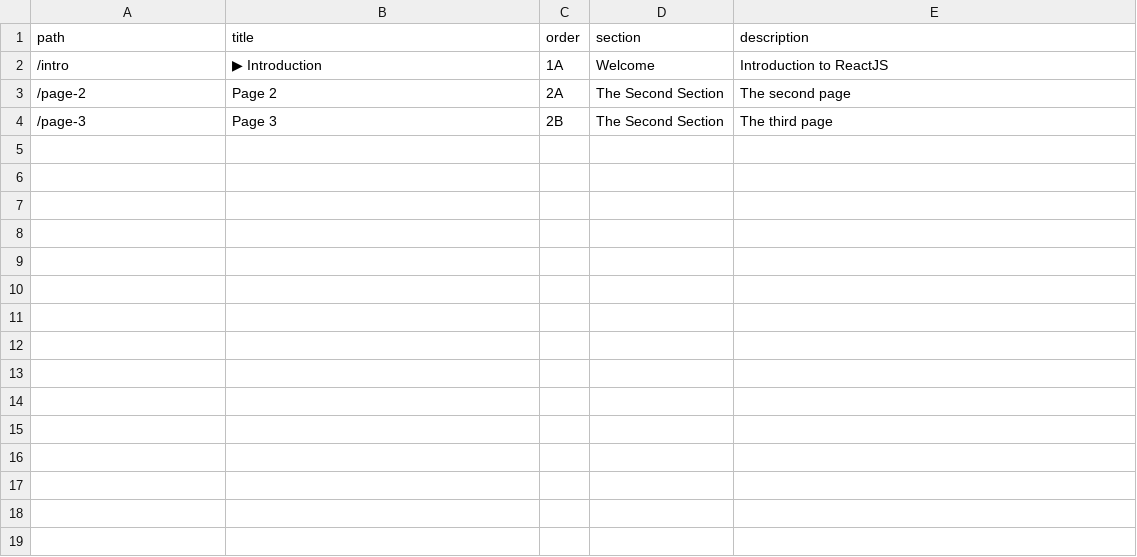
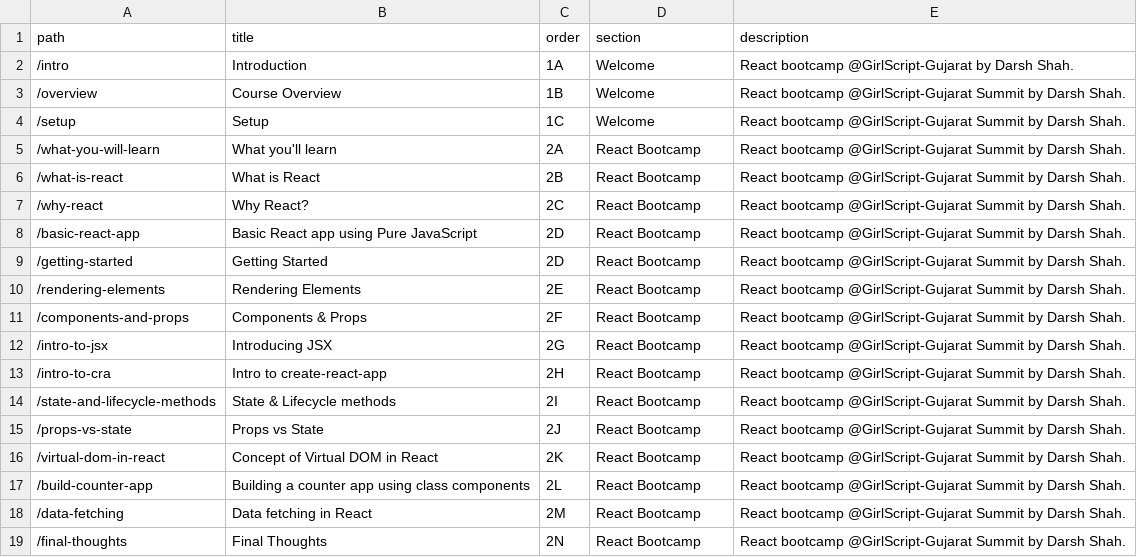
Before and after one commit to iamdarshshah/reactjs-course, a CSV file: lessons.csv, drawn as a sheet; removed rows and columns are numbered as before the commit, all else as after; the diff names each change by its address in the sheet, - before the commit and + after, or states it on an @@ line.

Commit message:
Deployed using Blazing fast GitHub Pages deploy

```diff
--- a/lessons.csv
+++ b/lessons.csv
-B2 (title): ▶ Introduction
+B2 (title): Introduction
-E2 (description): Introduction to ReactJS
+E2 (description): React bootcamp @GirlScript-Gujarat by Darsh Shah.
-row 3: /page-2 | Page 2 | 2A | The Second Section | The second page
-row 4: /page-3 | Page 3 | 2B | The Second Section | The third page
+row 3: /overview | Course Overview | 1B | Welcome | React bootcamp @GirlScript-Gujarat Summit by Darsh Shah.
+row 4: /setup | Setup | 1C | Welcome | React bootcamp @GirlScript-Gujarat Summit by Darsh Shah.
+row 5: /what-you-will-learn | What you'll learn | 2A | React Bootcamp | React bootcamp @GirlScript-Gujarat Summit by Darsh Shah.
+row 6: /what-is-react | What is React | 2B | React Bootcamp | React bootcamp @GirlScript-Gujarat Summit by Darsh Shah.
+row 7: /why-react | Why React? | 2C | React Bootcamp | React bootcamp @GirlScript-Gujarat Summit by Darsh Shah.
+row 8: /basic-react-app | Basic React app using Pure JavaScript | 2D | React Bootcamp | React bootcamp @GirlScript-Gujarat Summit by Darsh Shah.
+row 9: /getting-started | Getting Started | 2D | React Bootcamp | React bootcamp @GirlScript-Gujarat Summit by Darsh Shah.
+row 10: /rendering-elements | Rendering Elements | 2E | React Bootcamp | React bootcamp @GirlScript-Gujarat Summit by Darsh Shah.
+row 11: /components-and-props | Components & Props | 2F | React Bootcamp | React bootcamp @GirlScript-Gujarat Summit by Darsh Shah.
+row 12: /intro-to-jsx | Introducing JSX | 2G | React Bootcamp | React bootcamp @GirlScript-Gujarat Summit by Darsh Shah.
+row 13: /intro-to-cra | Intro to create-react-app | 2H | React Bootcamp | React bootcamp @GirlScript-Gujarat Summit by Darsh Shah.
+row 14: /state-and-lifecycle-methods | State & Lifecycle methods | 2I | React Bootcamp | React bootcamp @GirlScript-Gujarat Summit by Darsh Shah.
+row 15: /props-vs-state | Props vs State | 2J | React Bootcamp | React bootcamp @GirlScript-Gujarat Summit by Darsh Shah.
+row 16: /virtual-dom-in-react | Concept of Virtual DOM in React | 2K | React Bootcamp | React bootcamp @GirlScript-Gujarat Summit by Darsh Shah.
+row 17: /build-counter-app | Building a counter app using class components | 2L | React Bootcamp | React bootcamp @GirlScript-Gujarat Summit by Darsh Shah.
+row 18: /data-fetching | Data fetching in React | 2M | React Bootcamp | React bootcamp @GirlScript-Gujarat Summit by Darsh Shah.
+row 19: /final-thoughts | Final Thoughts | 2N | React Bootcamp | React bootcamp @GirlScript-Gujarat Summit by Darsh Shah.
```
Also changed, not shown: 53 other files.
